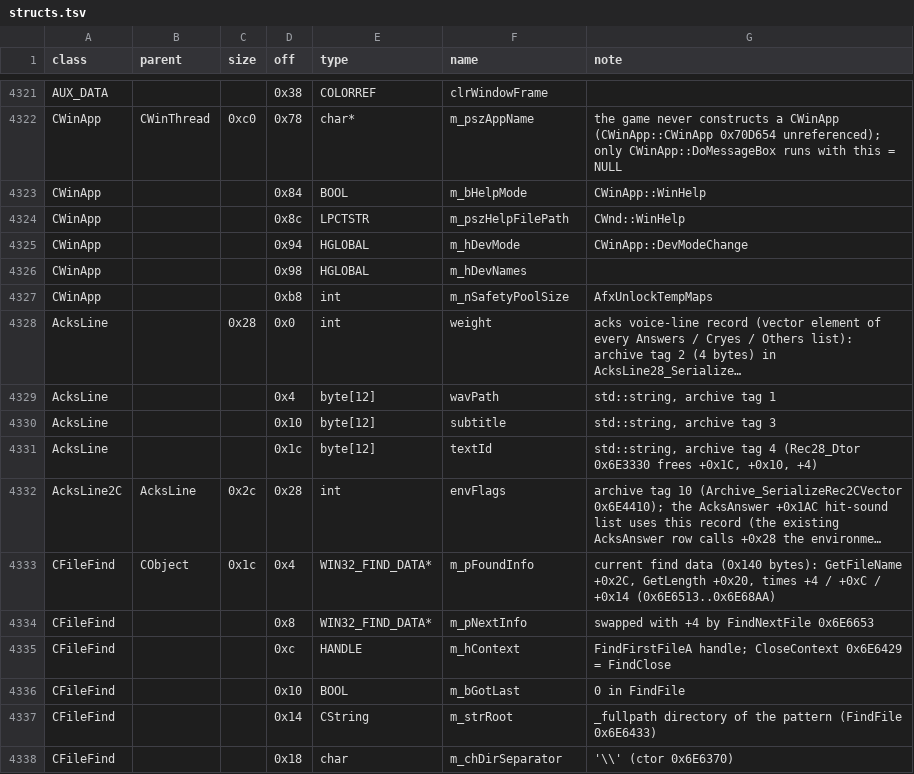
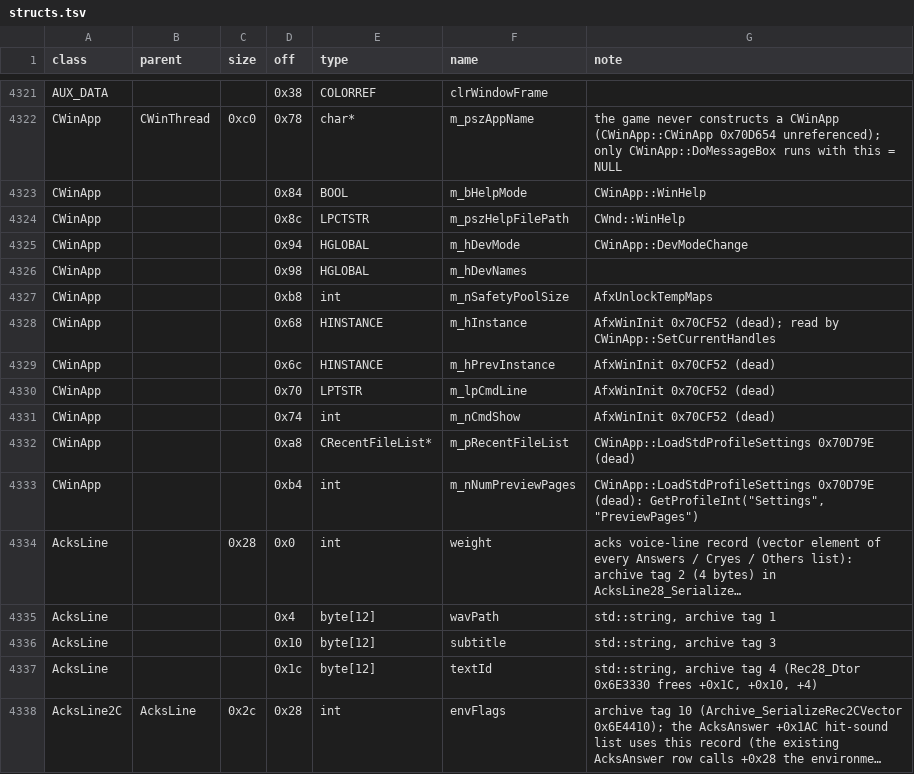
Before and after one commit to Kyr4l/ei-universal-mod, a TSV file: docs/game-exe/structs.tsv, drawn as a sheet; only a part is shown, gaps mark what is left out; the shorter side is filled out with more unchanged rows; long unchanged cells end in …; the diff covers the shown part only; the diff names each change by its address in the sheet, - before the commit and + after, or states it on an @@ line.

```diff
--- a/docs/game-exe/structs.tsv
+++ b/docs/game-exe/structs.tsv
+row 4328: CWinApp |  |  | 0x68 | HINSTANCE | m_hInstance | AfxWinInit 0x70CF52 (dead); read by CWinApp::SetCurrentHandles
+row 4329: CWinApp |  |  | 0x6c | HINSTANCE | m_hPrevInstance | AfxWinInit 0x70CF52 (dead)
+row 4330: CWinApp |  |  | 0x70 | LPTSTR | m_lpCmdLine | AfxWinInit 0x70CF52 (dead)
+row 4331: CWinApp |  |  | 0x74 | int | m_nCmdShow | AfxWinInit 0x70CF52 (dead)
+row 4332: CWinApp |  |  | 0xa8 | CRecentFileList* | m_pRecentFileList | CWinApp::LoadStdProfileSettings 0x70D79E (dead)
+row 4333: CWinApp |  |  | 0xb4 | int | m_nNumPreviewPages | CWinApp::LoadStdProfileSettings 0x70D79E (dead): GetProfileInt("Settings", "PreviewPages")
```
Also changed, not shown: 21 added rows elsewhere in this file, 4 other files.
